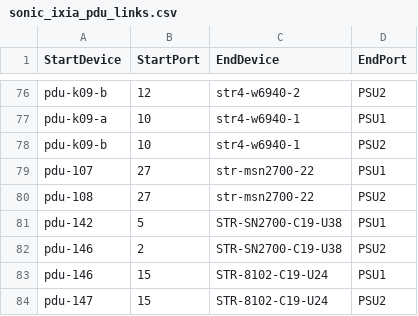
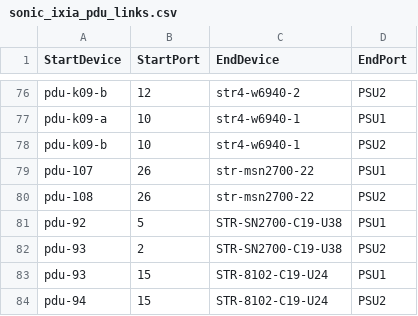
Before and after one commit to sonic-net/sonic-mgmt, a CSV file: ansible/files/sonic_ixia_pdu_links.csv, drawn as a sheet; only a part is shown, gaps mark what is left out.

Commit message:
Merged PR 28238: [testbed]: Update PDU links for three testbed devices
[x] This PR contains internal-only code that cannot go to the public repo
[x] Reason it must be internal:** Updates Microsoft lab inventory with testbed-specific PDU wiring.

#### PR Summary
Updates PDU port and outlet assignments in `ansible/files/sonic_ixia_pdu_links.csv` for three testbed devices to reflect correct physical connections.
- `ansible/files/sonic_ixia_pdu_links.csv`: Changed port numbers for `str-msn2700-22` from 27 to 26.
- `ansible/files/sonic_ixia_pdu_links.csv`: Reassigned PDU IDs for `STR-SN2700-C19-U38` from `pdu-142`/`pdu-146` to `pdu-92`/`pdu-93`.
- `ansible/files/sonic_ixia_pdu_links.csv`: Reassigned PDU IDs for `STR-8102-C19-U24` from `pdu-146`/`pdu-147` to `pdu-93`/`pdu-94`.
<!-- GitOpsUserAgent=GitOps.Apps.Server.pullrequestcopilot -->

```diff
--- a/ansible/files/sonic_ixia_pdu_links.csv
+++ b/ansible/files/sonic_ixia_pdu_links.csv
@@ -78,7 +78,7 @@ pdu-k09-a,10,str4-w6940-1,PSU1
 pdu-k09-b,10,str4-w6940-1,PSU2
-pdu-107,27,str-msn2700-22,PSU1
-pdu-108,27,str-msn2700-22,PSU2
-pdu-142,5,STR-SN2700-C19-U38,PSU1
-pdu-146,2,STR-SN2700-C19-U38,PSU2
-pdu-146,15,STR-8102-C19-U24,PSU1
-pdu-147,15,STR-8102-C19-U24,PSU2
+pdu-107,26,str-msn2700-22,PSU1
+pdu-108,26,str-msn2700-22,PSU2
+pdu-92,5,STR-SN2700-C19-U38,PSU1
+pdu-93,2,STR-SN2700-C19-U38,PSU2
+pdu-93,15,STR-8102-C19-U24,PSU1
+pdu-94,15,STR-8102-C19-U24,PSU2
```
